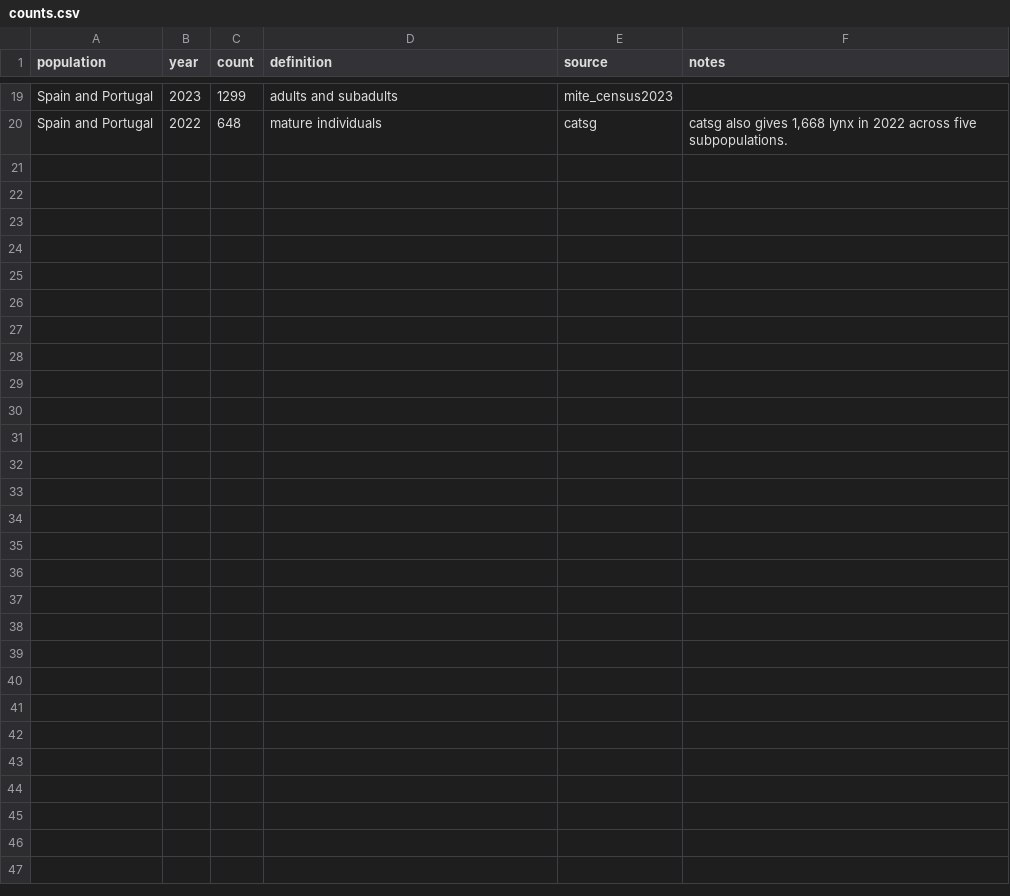
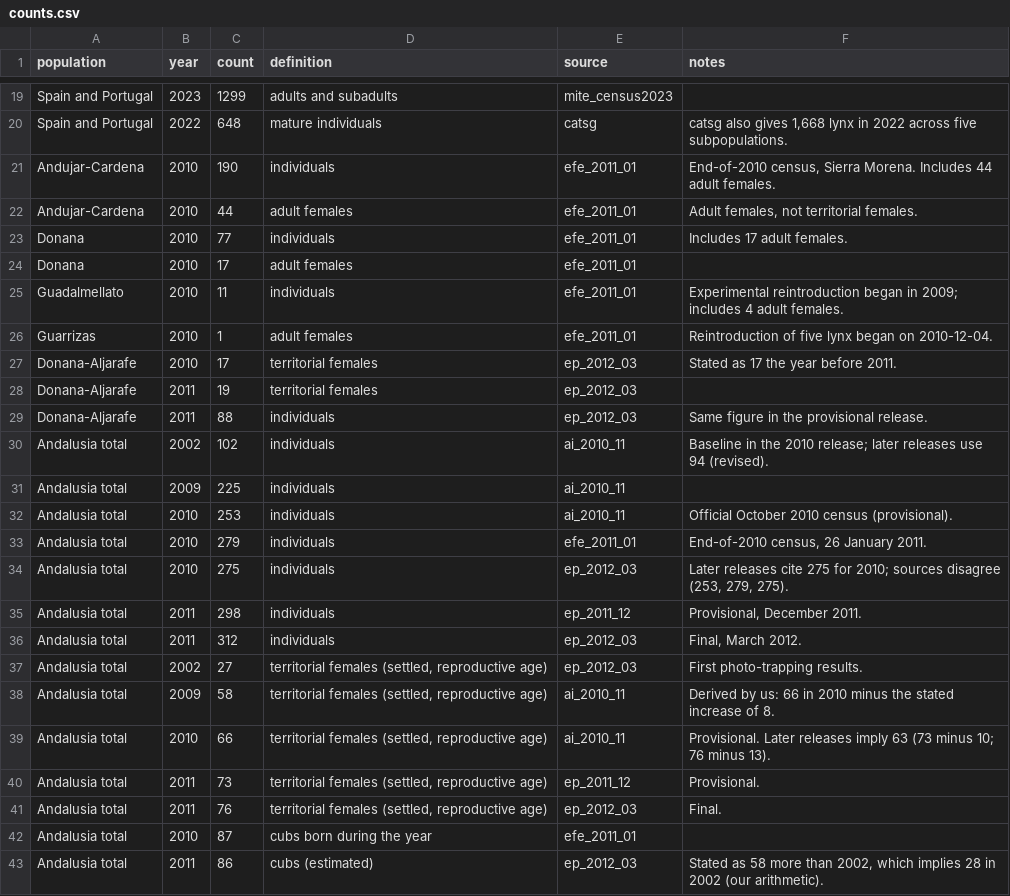
Before and after one commit to valerie-zandoli/multi-agent-system, a CSV file: data/history/counts.csv, drawn as a sheet; only a part is shown, gaps mark what is left out; the diff names each change by its address in the sheet, - before the commit and + after, or states it on an @@ line.

```diff
--- a/data/history/counts.csv
+++ b/data/history/counts.csv
+row 21: Andujar-Cardena | 2010 | 190 | individuals | efe_2011_01 | End-of-2010 census, Sierra Morena. Includes 44 adult females.
+row 22: Andujar-Cardena | 2010 | 44 | adult females | efe_2011_01 | Adult females, not territorial females.
+row 23: Donana | 2010 | 77 | individuals | efe_2011_01 | Includes 17 adult females.
+row 24: Donana | 2010 | 17 | adult females | efe_2011_01
+row 25: Guadalmellato | 2010 | 11 | individuals | efe_2011_01 | Experimental reintroduction began in 2009; includes 4 adult females.
+row 26: Guarrizas | 2010 | 1 | adult females | efe_2011_01 | Reintroduction of five lynx began on 2010-12-04.
+row 27: Donana-Aljarafe | 2010 | 17 | territorial females | ep_2012_03 | Stated as 17 the year before 2011.
+row 28: Donana-Aljarafe | 2011 | 19 | territorial females | ep_2012_03
+row 29: Donana-Aljarafe | 2011 | 88 | individuals | ep_2012_03 | Same figure in the provisional release.
+row 30: Andalusia total | 2002 | 102 | individuals | ai_2010_11 | Baseline in the 2010 release; later releases use 94 (revised).
+row 31: Andalusia total | 2009 | 225 | individuals | ai_2010_11
+row 32: Andalusia total | 2010 | 253 | individuals | ai_2010_11 | Official October 2010 census (provisional).
+row 33: Andalusia total | 2010 | 279 | individuals | efe_2011_01 | End-of-2010 census, 26 January 2011.
+row 34: Andalusia total | 2010 | 275 | individuals | ep_2012_03 | Later releases cite 275 for 2010; sources disagree (253, 279, 275).
+row 35: Andalusia total | 2011 | 298 | individuals | ep_2011_12 | Provisional, December 2011.
+row 36: Andalusia total | 2011 | 312 | individuals | ep_2012_03 | Final, March 2012.
+row 37: Andalusia total | 2002 | 27 | territorial females (settled, reproductive age) | ep_2012_03 | First photo-trapping results.
+row 38: Andalusia total | 2009 | 58 | territorial females (settled, reproductive age) | ai_2010_11 | Derived by us: 66 in 2010 minus the stated increase of 8.
+row 39: Andalusia total | 2010 | 66 | territorial females (settled, reproductive age) | ai_2010_11 | Provisional. Later releases imply 63 (73 minus 10; 76 minus 13).
+row 40: Andalusia total | 2011 | 73 | territorial females (settled, reproductive age) | ep_2011_12 | Provisional.
+row 41: Andalusia total | 2011 | 76 | territorial females (settled, reproductive age) | ep_2012_03 | Final.
+row 42: Andalusia total | 2010 | 87 | cubs born during the year | efe_2011_01
+row 43: Andalusia total | 2011 | 86 | cubs (estimated) | ep_2012_03 | Stated as 58 more than 2002, which implies 28 in 2002 (our arithmetic).
```
